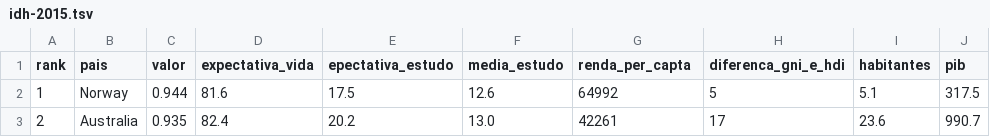
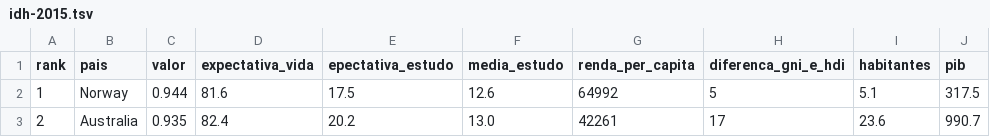
Before and after one commit to pmargreff/Um-olhar-do-desevolvimento-do-Brasil-atraves-dos-dados, a TSV file: data/idh-2015.tsv, drawn as a sheet; only a part is shown.

```diff
--- a/data/idh-2015.tsv
+++ b/data/idh-2015.tsv
@@ -1,2 +1,2 @@
-rank	pais	valor	expectativa_vida	epectativa_estudo	media_estudo	renda_per_capta	diferenca_gni_e_hdi	habitantes	pib
+rank	pais	valor	expectativa_vida	epectativa_estudo	media_estudo	renda_per_capita	diferenca_gni_e_hdi	habitantes	pib
 1	Norway	0.944	81.6	17.5	12.6	64992	5	5.1	317.5
```
Also changed, not shown: 9 other files.
